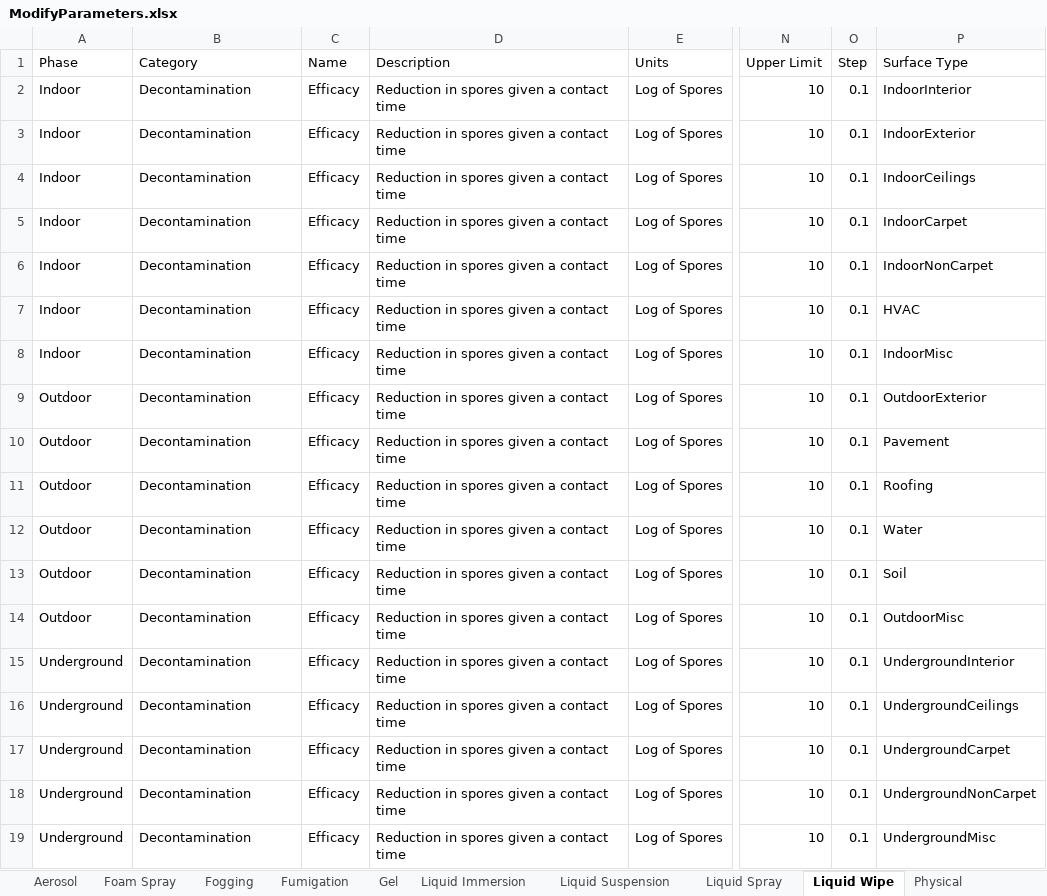
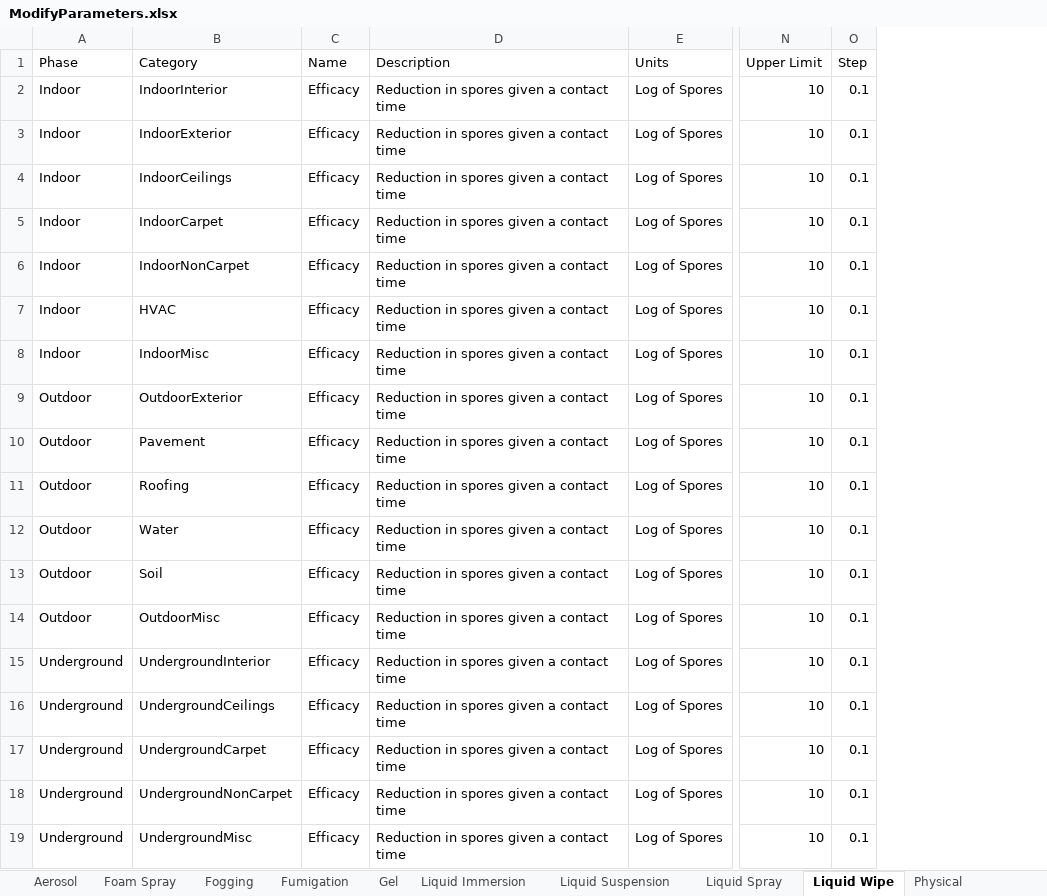
Before and after one commit to USEPA/EPADecon, an Excel workbook: InputFiles/ModifyParameters.xlsx, sheet Liquid Wipe, drawn as a sheet; only a part is shown, gaps mark what is left out; values as stored, in another font and other column widths than the file's, no borders; conditional formats and table styles not drawn; the diff names each change by its address in the sheet, - before the commit and + after, or states it on an @@ line.

```diff
--- a/InputFiles/ModifyParameters.xlsx (sheet Liquid Wipe)
+++ b/InputFiles/ModifyParameters.xlsx (sheet Liquid Wipe)
-column P (Surface Type), rows 2-19: IndoorInterior | IndoorExterior | IndoorCeilings | IndoorCarpet | IndoorNonCarpet | HVAC | IndoorMisc | OutdoorExterior | Pavement | Roofing | Water | Soil | OutdoorMisc | UndergroundInterior | UndergroundCeilings | UndergroundCarpet | UndergroundNonCarpet | UndergroundMisc
-B2 (Category): Decontamination
+B2 (Category): IndoorInterior
-B3 (Category): Decontamination
+B3 (Category): IndoorExterior
-B4 (Category): Decontamination
+B4 (Category): IndoorCeilings
-B5 (Category): Decontamination
+B5 (Category): IndoorCarpet
-B6 (Category): Decontamination
+B6 (Category): IndoorNonCarpet
-B7 (Category): Decontamination
+B7 (Category): HVAC
-B8 (Category): Decontamination
+B8 (Category): IndoorMisc
-B9 (Category): Decontamination
+B9 (Category): OutdoorExterior
-B10 (Category): Decontamination
+B10 (Category): Pavement
-B11 (Category): Decontamination
+B11 (Category): Roofing
-B12 (Category): Decontamination
+B12 (Category): Water
-B13 (Category): Decontamination
+B13 (Category): Soil
-B14 (Category): Decontamination
+B14 (Category): OutdoorMisc
-B15 (Category): Decontamination
+B15 (Category): UndergroundInterior
-B16 (Category): Decontamination
+B16 (Category): UndergroundCeilings
-B17 (Category): Decontamination
+B17 (Category): UndergroundCarpet
-B18 (Category): Decontamination
+B18 (Category): UndergroundNonCarpet
-B19 (Category): Decontamination
+B19 (Category): UndergroundMisc
```
Also changed, not shown: sheet Foam Spray, sheet Liquid Immersion, sheet Fumigation, sheet Physical, sheet Fogging, sheet Gel, 3 more sheets, 7 other files.
